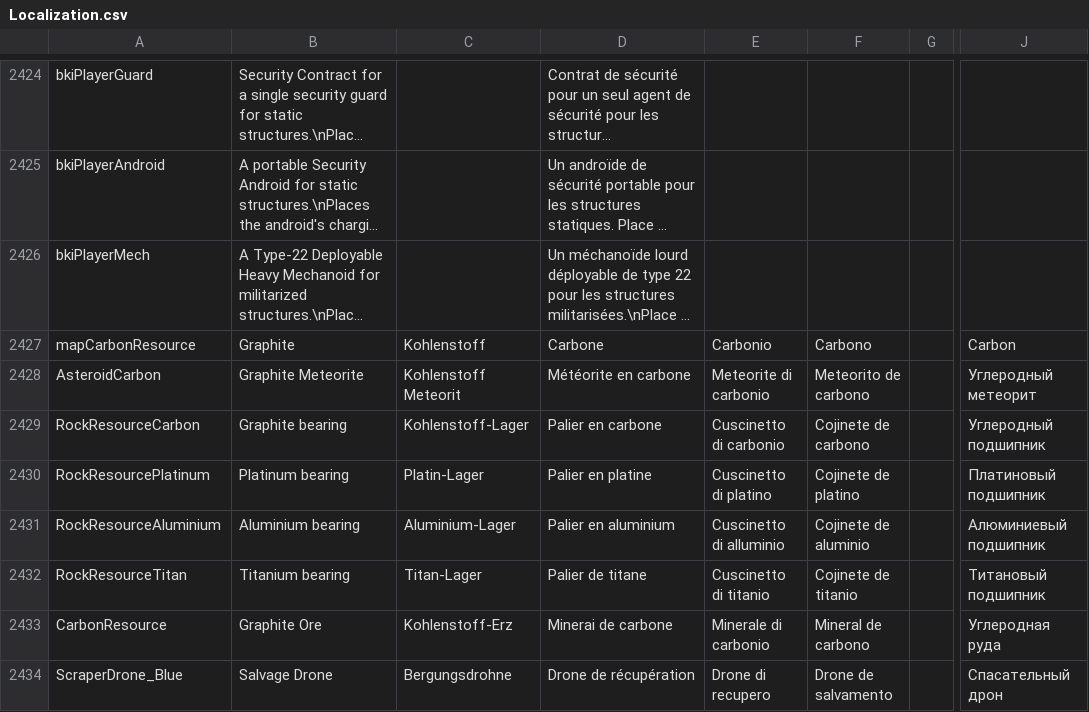
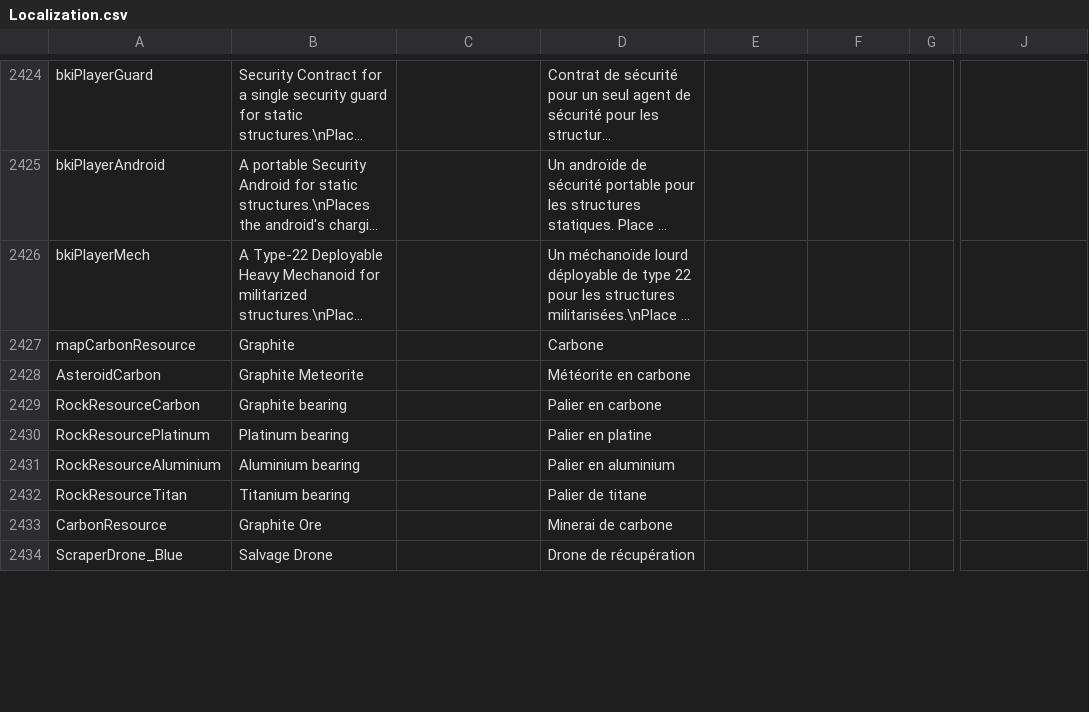
Before and after one commit to eldran64/ReforgedEdenTradFR, a CSV file: Extras/Localization.csv, drawn as a sheet; only a part is shown, gaps mark what is left out; long unchanged cells end in …; the diff covers the shown part only; the diff names each change by its address in the sheet, - before the commit and + after, or states it on an @@ line.

```diff
--- a/Extras/Localization.csv
+++ b/Extras/Localization.csv
-C2427: Kohlenstoff
+C2427: (empty)
-E2427: Carbonio
+E2427: (empty)
-F2427: Carbono
+F2427: (empty)
-J2427: Carbon
+J2427: (empty)
-C2428: Kohlenstoff Meteorit
+C2428: (empty)
-E2428: Meteorite di carbonio
+E2428: (empty)
-F2428: Meteorito de carbono
+F2428: (empty)
-J2428: Углеродный метеорит
+J2428: (empty)
-C2429: Kohlenstoff-Lager
+C2429: (empty)
-E2429: Cuscinetto di carbonio
+E2429: (empty)
-F2429: Cojinete de carbono
+F2429: (empty)
-J2429: Углеродный подшипник
+J2429: (empty)
-C2430: Platin-Lager
+C2430: (empty)
-E2430: Cuscinetto di platino
+E2430: (empty)
-F2430: Cojinete de platino
+F2430: (empty)
-J2430: Платиновый подшипник
+J2430: (empty)
-C2431: Aluminium-Lager
+C2431: (empty)
-E2431: Cuscinetto di alluminio
+E2431: (empty)
-F2431: Cojinete de aluminio
+F2431: (empty)
-J2431: Алюминиевый подшипник
+J2431: (empty)
-C2432: Titan-Lager
+C2432: (empty)
-E2432: Cuscinetto di titanio
+E2432: (empty)
-F2432: Cojinete de titanio
+F2432: (empty)
-J2432: Титановый подшипник
+J2432: (empty)
-C2433: Kohlenstoff-Erz
+C2433: (empty)
-E2433: Minerale di carbonio
+E2433: (empty)
-F2433: Mineral de carbono
+F2433: (empty)
-J2433: Углеродная руда
+J2433: (empty)
-C2434: Bergungsdrohne
+C2434: (empty)
-E2434: Drone di recupero
+E2434: (empty)
-F2434: Drone de salvamento
+F2434: (empty)
-J2434: Спасательный дрон
+J2434: (empty)
```
Also changed, not shown: 62 edited cells elsewhere in this file, 8 other files.
